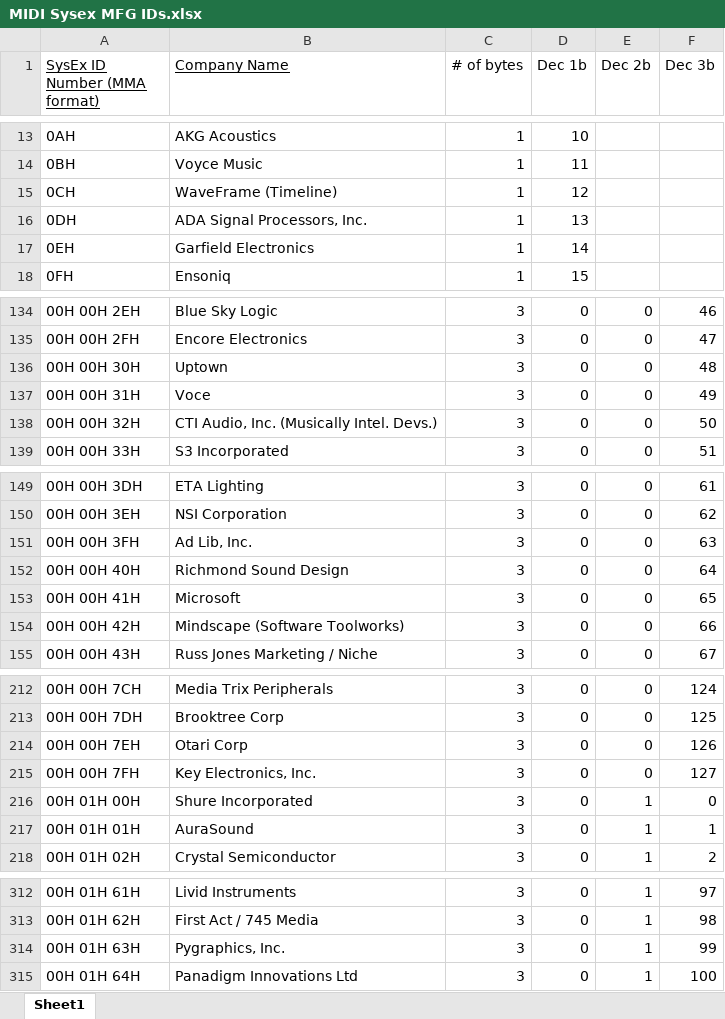
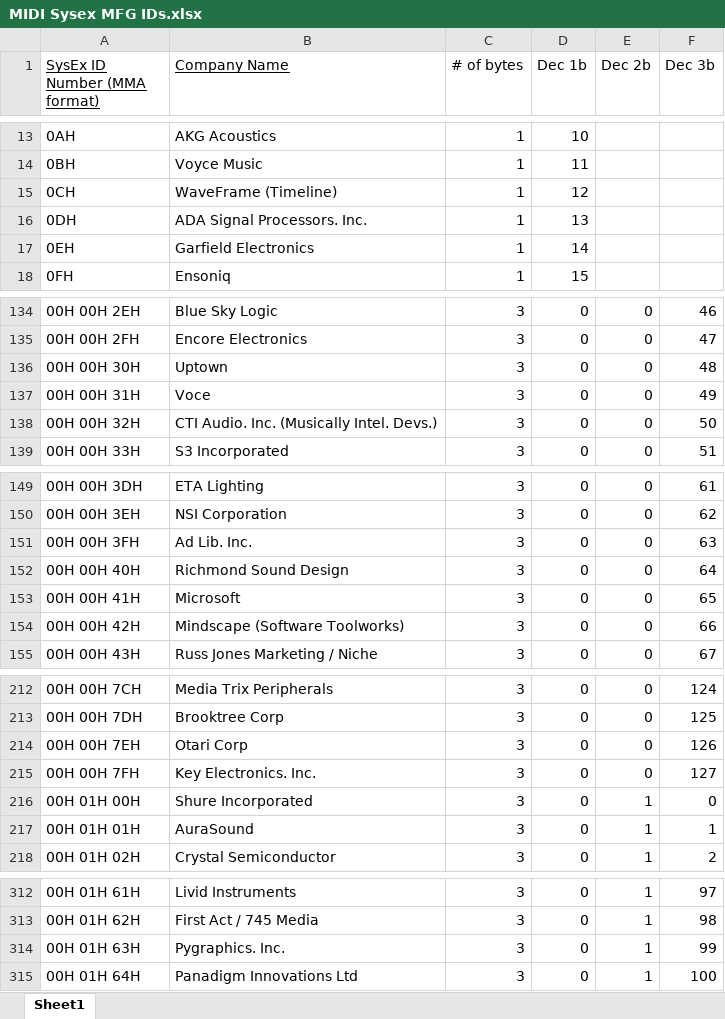
Before and after one commit to insolace/MIDI-Sysex-MFG-IDs, an Excel workbook: Sysex ID Tables/MIDI Sysex MFG IDs.xlsx, sheet Sheet1, drawn as a sheet; only a part is shown, gaps mark what is left out; values as stored, in another font and other column widths than the file's, no borders; the diff covers the shown part only; the diff names each change by its address in the sheet, - before the commit and + after, or states it on an @@ line.

Commit message:
Remove commas from MFG names

```diff
--- a/Sysex ID Tables/MIDI Sysex MFG IDs.xlsx (sheet Sheet1)
+++ b/Sysex ID Tables/MIDI Sysex MFG IDs.xlsx (sheet Sheet1)
-B16 (Company Name): ADA Signal Processors, Inc.
+B16 (Company Name): ADA Signal Processors. Inc.
-B138 (Company Name): CTI Audio, Inc. (Musically Intel. Devs.)
+B138 (Company Name): CTI Audio. Inc. (Musically Intel. Devs.)
-B151 (Company Name): Ad Lib, Inc.
+B151 (Company Name): Ad Lib. Inc.
-B215 (Company Name): Key Electronics, Inc.
+B215 (Company Name): Key Electronics. Inc.
-B314 (Company Name): Pygraphics, Inc.
+B314 (Company Name): Pygraphics. Inc.
```
Also changed, not shown: 20 edited cells elsewhere in this sheet, 1 other file.
